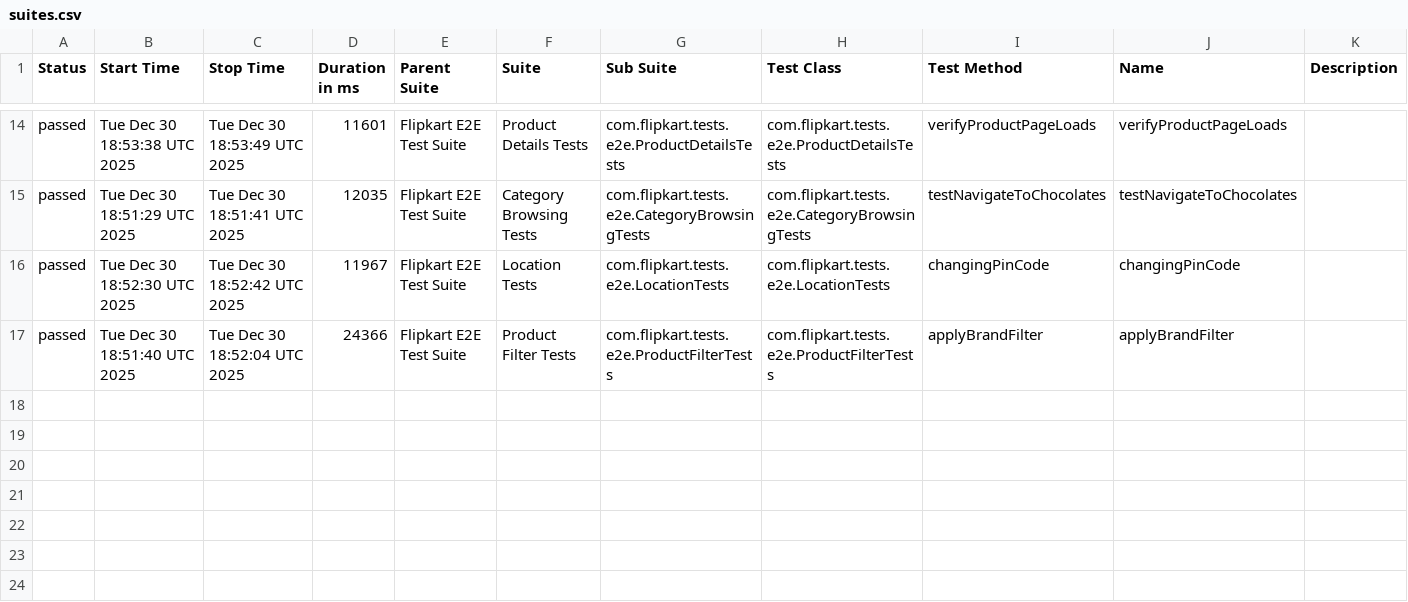
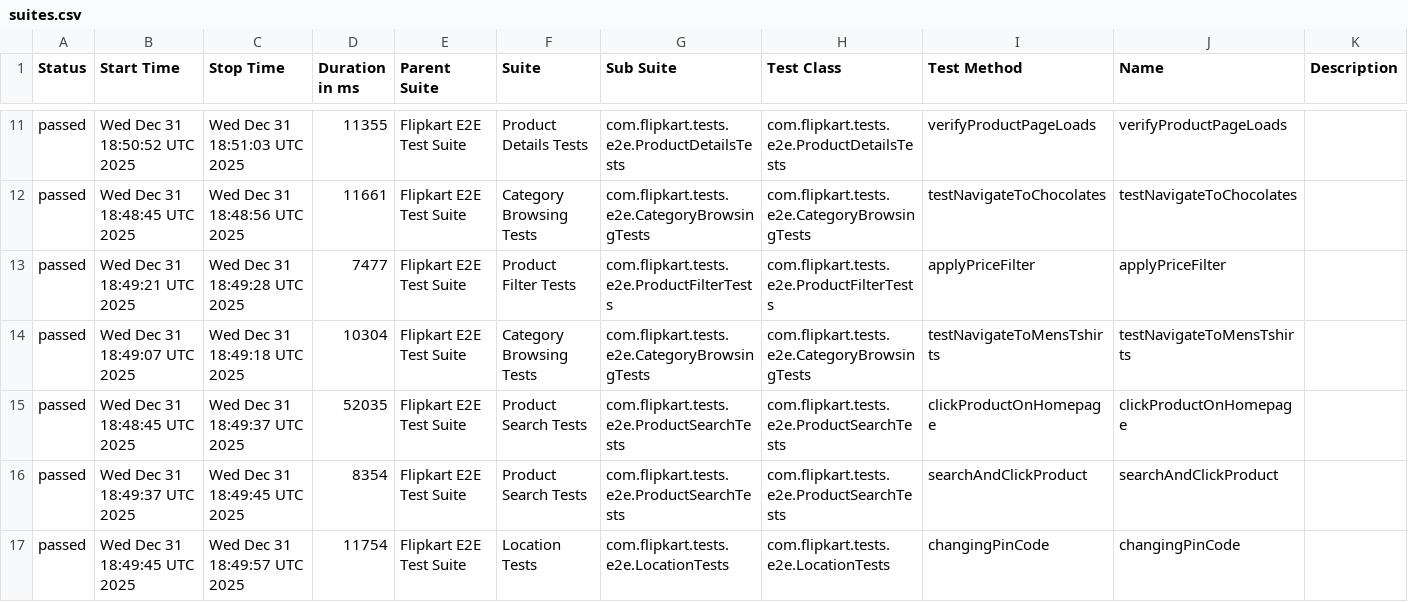
Before and after one commit to Shreyans1999/FlipkartTesting, a CSV file: data/suites.csv, drawn as a sheet; only a part is shown, gaps mark what is left out; the diff covers the shown part only.

```diff
--- a/data/suites.csv
+++ b/data/suites.csv
@@ -14,4 +11,7 @@
-"passed","Tue Dec 30 18:53:38 UTC 2025","Tue Dec 30 18:53:49 UTC 2025","11601","Flipkart E2E Test Suite","Product Details Tests","com.flipkart.tests.e2e.ProductDetailsTests","com.flipkart.tests.e2e.ProductDetailsTests","verifyProductPageLoads","verifyProductPageLoads",""
-"passed","Tue Dec 30 18:51:29 UTC 2025","Tue Dec 30 18:51:41 UTC 2025","12035","Flipkart E2E Test Suite","Category Browsing Tests","com.flipkart.tests.e2e.CategoryBrowsingTests","com.flipkart.tests.e2e.CategoryBrowsingTests","testNavigateToChocolates","testNavigateToChocolates",""
-"passed","Tue Dec 30 18:52:30 UTC 2025","Tue Dec 30 18:52:42 UTC 2025","11967","Flipkart E2E Test Suite","Location Tests","com.flipkart.tests.e2e.LocationTests","com.flipkart.tests.e2e.LocationTests","changingPinCode","changingPinCode",""
-"passed","Tue Dec 30 18:51:40 UTC 2025","Tue Dec 30 18:52:04 UTC 2025","24366","Flipkart E2E Test Suite","Product Filter Tests","com.flipkart.tests.e2e.ProductFilterTests","com.flipkart.tests.e2e.ProductFilterTests","applyBrandFilter","applyBrandFilter",""
+"passed","Wed Dec 31 18:50:52 UTC 2025","Wed Dec 31 18:51:03 UTC 2025","11355","Flipkart E2E Test Suite","Product Details Tests","com.flipkart.tests.e2e.ProductDetailsTests","com.flipkart.tests.e2e.ProductDetailsTests","verifyProductPageLoads","verifyProductPageLoads",""
+"passed","Wed Dec 31 18:48:45 UTC 2025","Wed Dec 31 18:48:56 UTC 2025","11661","Flipkart E2E Test Suite","Category Browsing Tests","com.flipkart.tests.e2e.CategoryBrowsingTests","com.flipkart.tests.e2e.CategoryBrowsingTests","testNavigateToChocolates","testNavigateToChocolates",""
+"passed","Wed Dec 31 18:49:21 UTC 2025","Wed Dec 31 18:49:28 UTC 2025","7477","Flipkart E2E Test Suite","Product Filter Tests","com.flipkart.tests.e2e.ProductFilterTests","com.flipkart.tests.e2e.ProductFilterTests","applyPriceFilter","applyPriceFilter",""
+"passed","Wed Dec 31 18:49:07 UTC 2025","Wed Dec 31 18:49:18 UTC 2025","10304","Flipkart E2E Test Suite","Category Browsing Tests","com.flipkart.tests.e2e.CategoryBrowsingTests","com.flipkart.tests.e2e.CategoryBrowsingTests","testNavigateToMensTshirts","testNavigateToMensTshirts",""
+"passed","Wed Dec 31 18:48:45 UTC 2025","Wed Dec 31 18:49:37 UTC 2025","52035","Flipkart E2E Test Suite","Product Search Tests","com.flipkart.tests.e2e.ProductSearchTests","com.flipkart.tests.e2e.ProductSearchTests","clickProductOnHomepage","clickProductOnHomepage",""
+"passed","Wed Dec 31 18:49:37 UTC 2025","Wed Dec 31 18:49:45 UTC 2025","8354","Flipkart E2E Test Suite","Product Search Tests","com.flipkart.tests.e2e.ProductSearchTests","com.flipkart.tests.e2e.ProductSearchTests","searchAndClickProduct","searchAndClickProduct",""
+"passed","Wed Dec 31 18:49:45 UTC 2025","Wed Dec 31 18:49:57 UTC 2025","11754","Flipkart E2E Test Suite","Location Tests","com.flipkart.tests.e2e.LocationTests","com.flipkart.tests.e2e.LocationTests","changingPinCode","changingPinCode",""
```
Also changed, not shown: 3 added rows, 6 removed rows and 25 edited cells elsewhere in this file, 46 other files.
